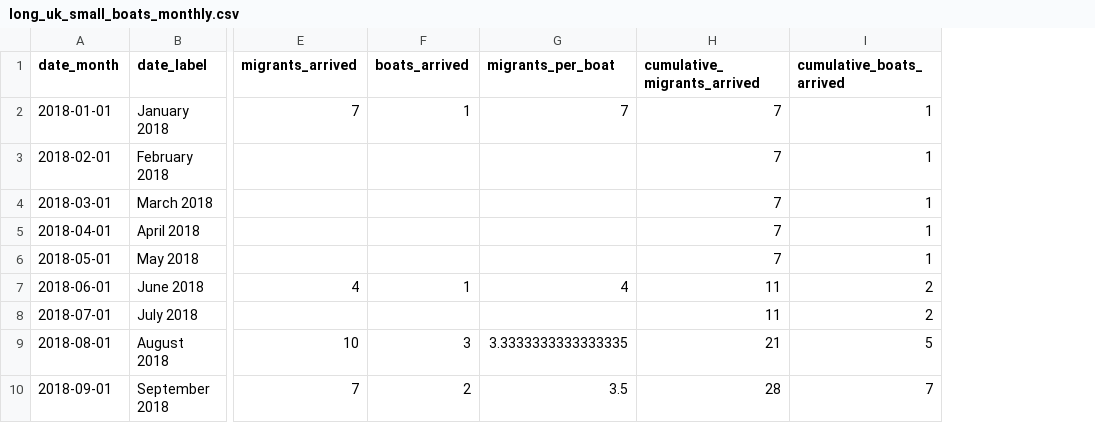
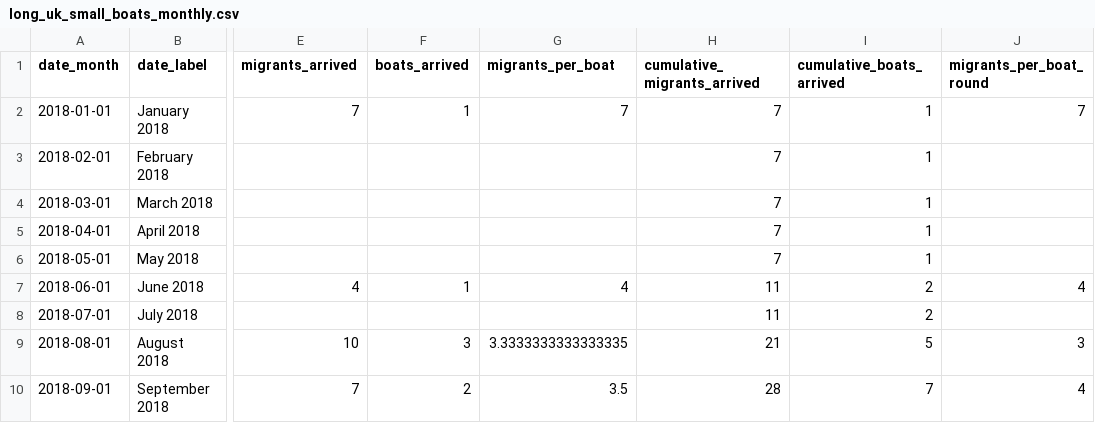
Before and after one commit to thenationalnews-datavis/uk_small_boats, a CSV file: output_data/long_uk_small_boats_monthly.csv, drawn as a sheet; only a part is shown, gaps mark what is left out; the diff names each change by its address in the sheet, - before the commit and + after, or states it on an @@ line.

```diff
--- a/output_data/long_uk_small_boats_monthly.csv
+++ b/output_data/long_uk_small_boats_monthly.csv
+column J (migrants_per_boat_round), rows 2-10: 7 |  |  |  |  | 4 |  | 3 | 4
```
Also changed, not shown: output_data/long_uk_small_boats_daily.csv, output_data/long_uk_small_boats_weekly.csv, 3 other files.
